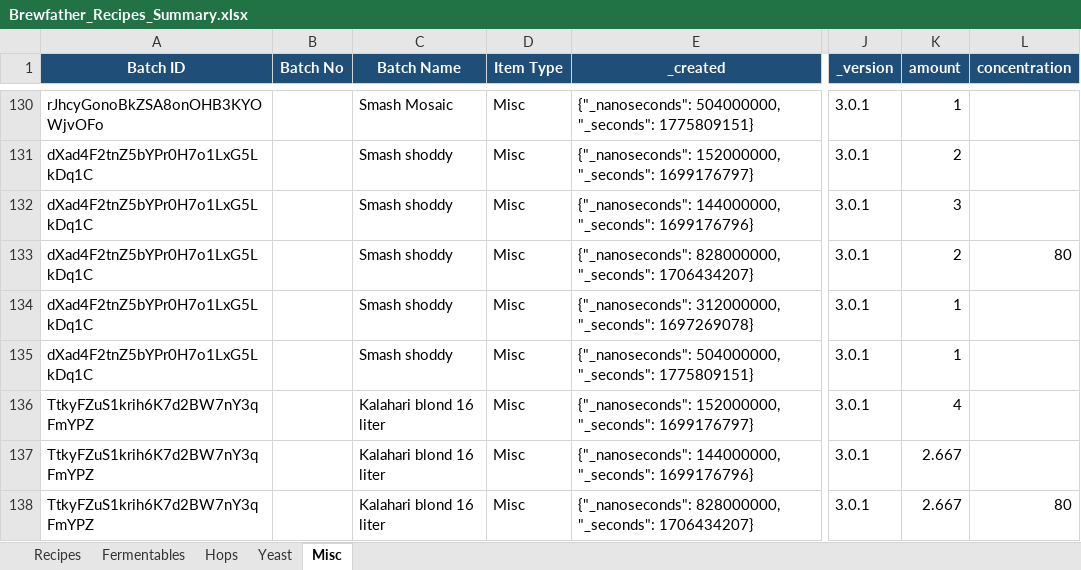
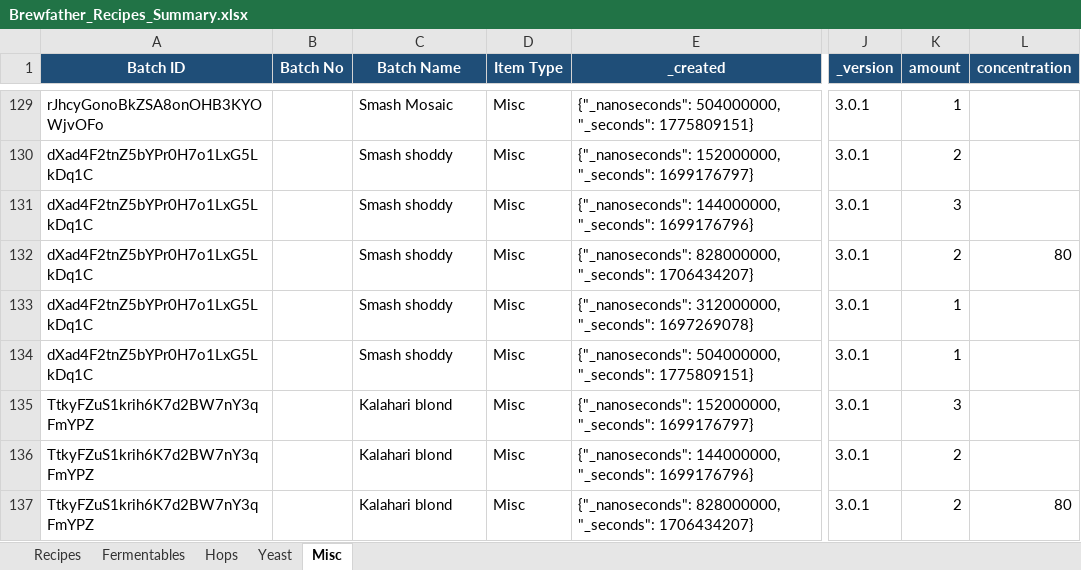
Before and after one commit to Ernstfg/brewfather-master, an Excel workbook: exports/Brewfather_Recipes_Summary.xlsx, sheet Misc, drawn as a sheet; only a part is shown, gaps mark what is left out; values as stored, in another font and other column widths than the file's, no borders; addresses are those after the commit; the diff covers the shown part only; the diff names each change by its address in the sheet, - before the commit and + after, or states it on an @@ line.

```diff
--- a/exports/Brewfather_Recipes_Summary.xlsx (sheet Misc)
+++ b/exports/Brewfather_Recipes_Summary.xlsx (sheet Misc)
-C135:C137 (Batch Name): Kalahari blond 16 liter
+C135:C137 (Batch Name): Kalahari blond
-K135 (amount): 4
+K135 (amount): 3
-K136:K137 (amount): 2.667
+K136:K137 (amount): 2
```
Also changed, not shown: 1 removed row and 16 edited cells elsewhere in this sheet, sheet Fermentables, sheet Hops, sheet Yeast, sheet Recipes, exports/Brewfather_Batches_Summary.xlsx, 7 other files.
